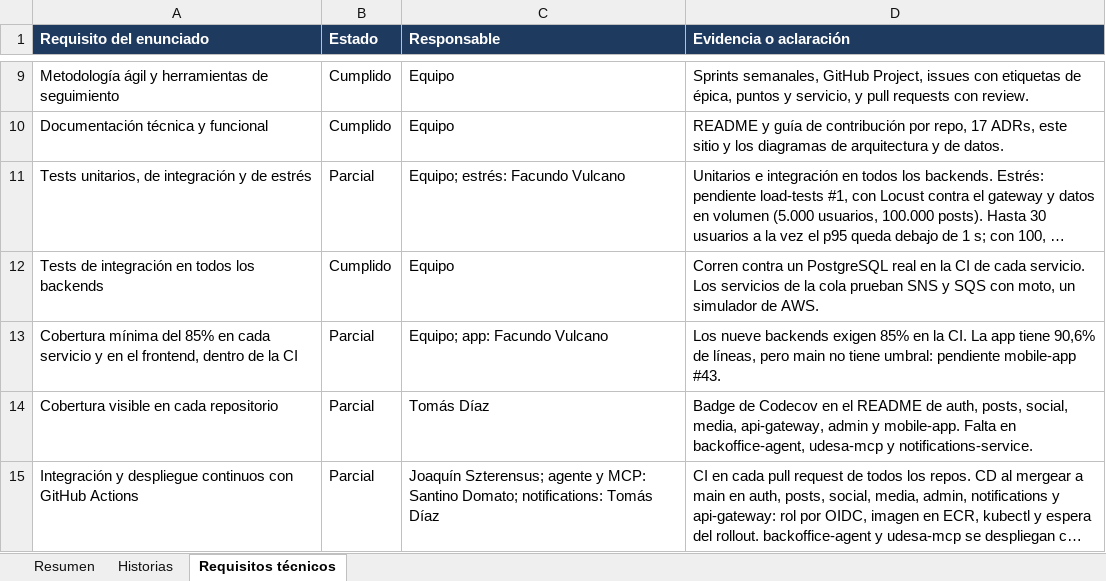
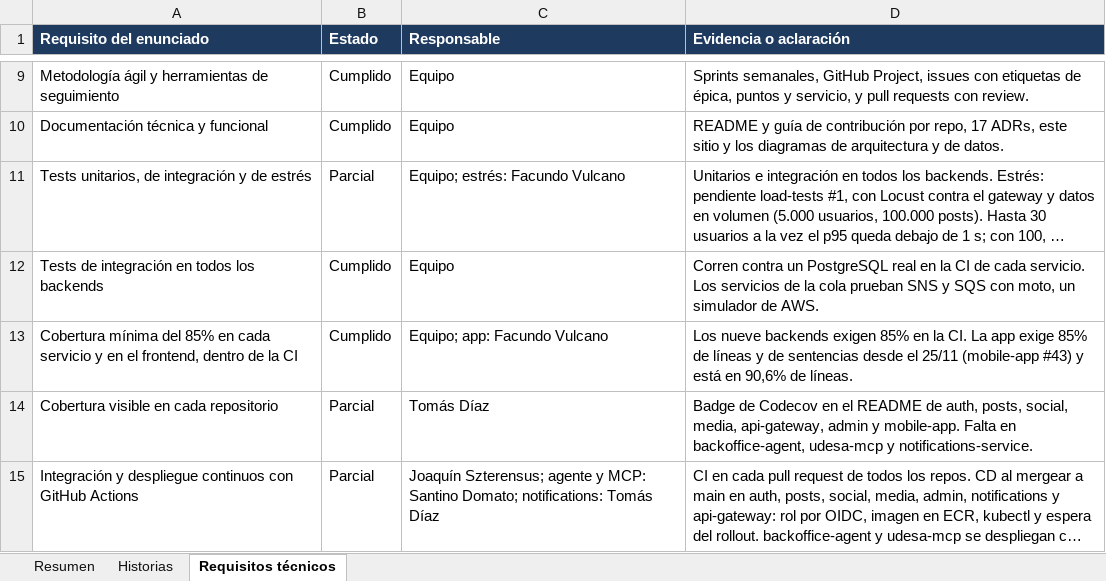
Before and after one commit to tds-g6-2s2026/udesa-x-docs, an Excel workbook: entrega-final/historias-y-responsables.xlsx, sheet Requisitos técnicos, drawn as a sheet; only a part is shown, gaps mark what is left out; long unchanged cells end in …; values as stored, in another font and other column widths than the file's, no borders; conditional formats not drawn; the diff names each change by its address in the sheet, - before the commit and + after, or states it on an @@ line.

Commit message:
docs: ADRs y cobertura al día con lo del 25 y el 26/11
- ADR-0016 y ADR-0017: la cola de notifications filtra sus seis tipos
  desde el 26/11, y la de media recibe además los avisos de posts.
- ADR-0006: actualización con los refresh tokens (auth #45 y #46).
- ADR-0013 y requisitos: la app exige 85% de cobertura en la CI
  (mobile-app #43), así que la fila de cobertura pasa a Cumplido.

```diff
--- a/entrega-final/historias-y-responsables.xlsx (sheet Requisitos técnicos)
+++ b/entrega-final/historias-y-responsables.xlsx (sheet Requisitos técnicos)
-B13 (Estado): Parcial
+B13 (Estado): Cumplido
-D13 (Evidencia o aclaración): …La app tiene 90,6% de líneas, pero main no tiene umbral: pendiente mobile-app #43.
+D13 (Evidencia o aclaración): …La app exige 85% de líneas y de sentencias desde el 25/11 (mobile-app #43) y está en 90,6% de líneas.
```
Also changed, not shown: 5 other files.
